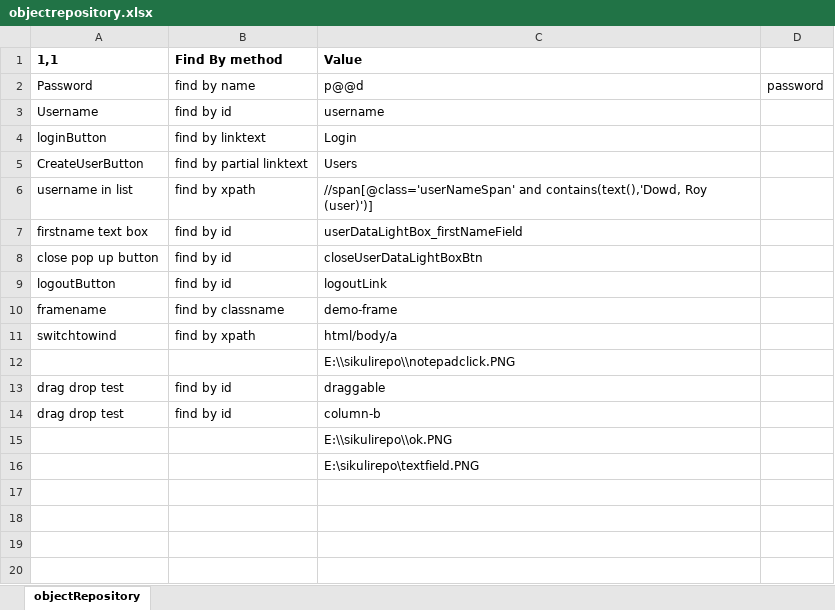
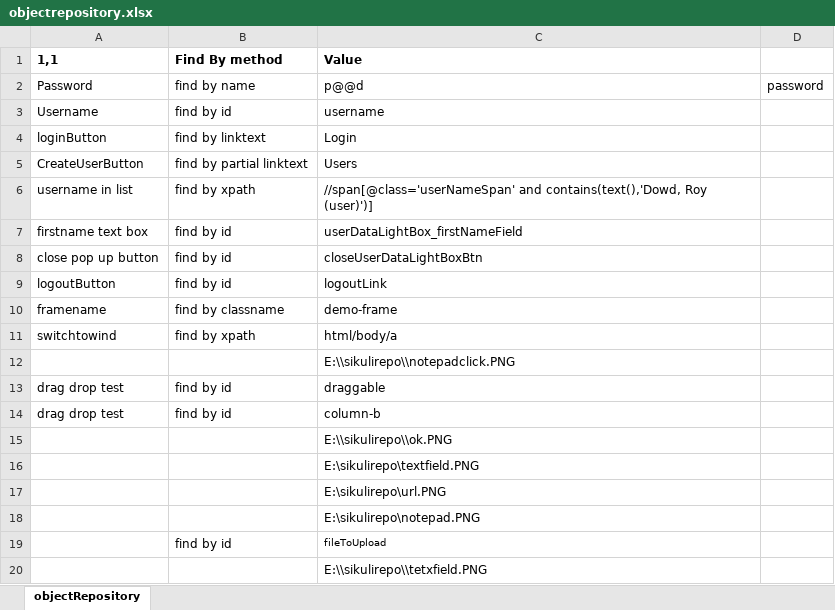
Before and after one commit to saiparth/hybrid-mvn, an Excel workbook: mavenHybrid/webdriver/objectrepository.xlsx, sheet objectRepository, drawn as a sheet; values as stored, in another font and other column widths than the file's, no borders; the diff names each change by its address in the sheet, - before the commit and + after, or states it on an @@ line.

```diff
--- a/mavenHybrid/webdriver/objectrepository.xlsx (sheet objectRepository)
+++ b/mavenHybrid/webdriver/objectrepository.xlsx (sheet objectRepository)
+row 17:  |  | E:\sikulirepo\url.PNG
+row 18:  |  | E:\sikulirepo\notepad.PNG
+row 19:  | find by id | fileToUpload
+row 20:  |  | E:\\sikulirepo\\tetxfield.PNG
```
Also changed, not shown: mavenHybrid/webdriver/excelLib.xlsx, 1 other file.
